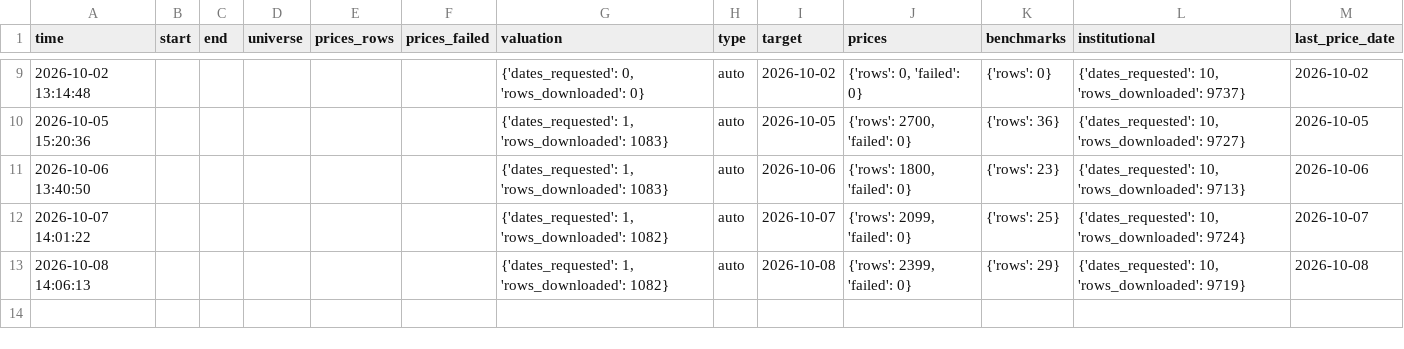
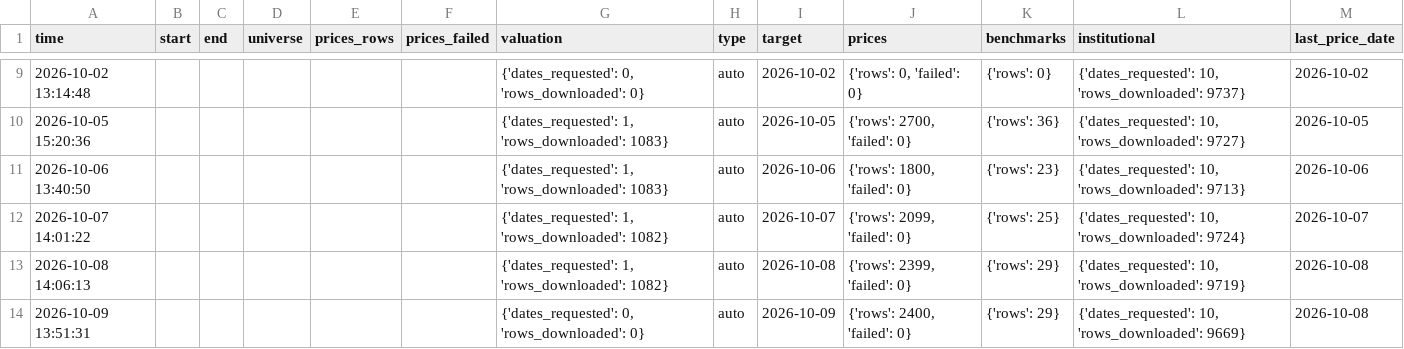
Before and after one commit to Hendrick0815/ESG_AI_Dashboard, a CSV file: data/processed/update_log.csv, drawn as a sheet; only a part is shown, gaps mark what is left out; the diff names each change by its address in the sheet, - before the commit and + after, or states it on an @@ line.

```diff
--- a/data/processed/update_log.csv
+++ b/data/processed/update_log.csv
+row 14: 2026-10-09 13:51:31 |  |  |  |  |  | {'dates_requested': 0, 'rows_downloaded': 0} | auto | 2026-10-09 | {'rows': 2400, 'failed': 0} | {'rows': 29} | {'dates_requested': 10, 'rows_downloaded': 9669} | 2026-10-08
```
Also changed, not shown: data/processed/benchmarks.csv, 2 other files.
